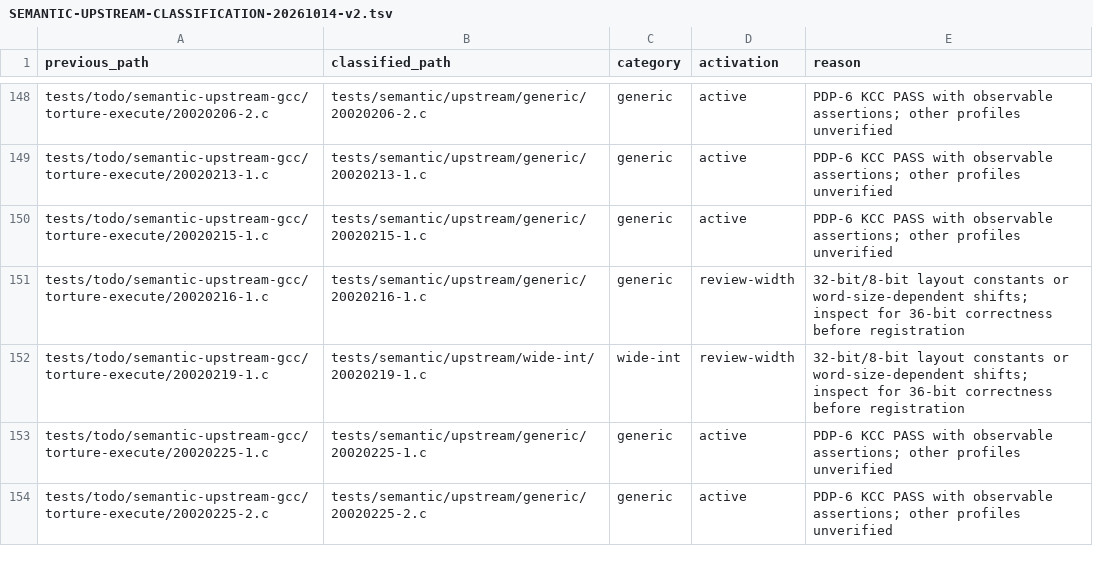
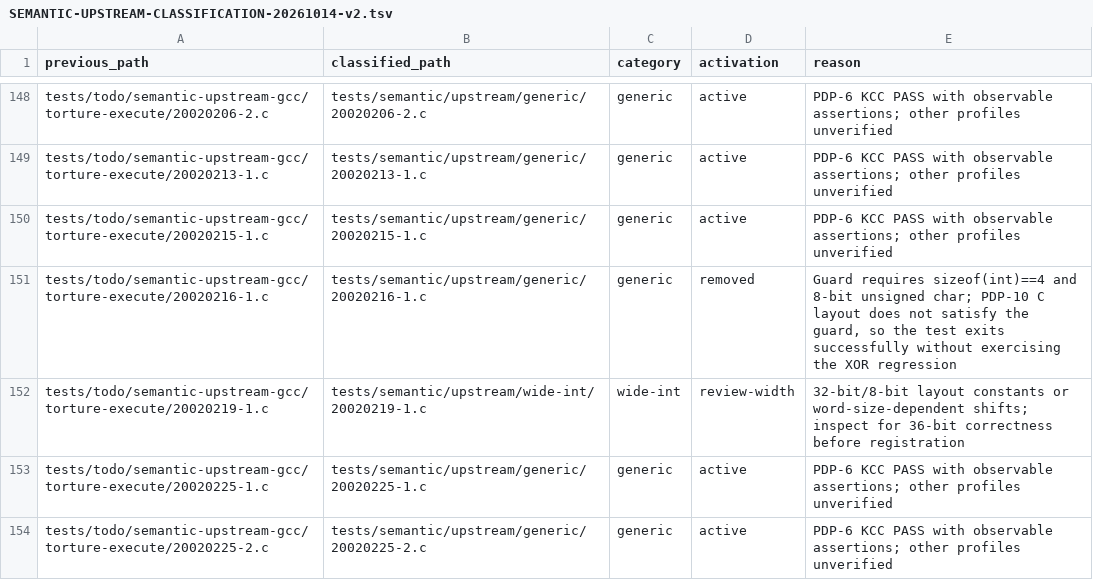
Before and after one commit to theseus-chimaira/pdp10-testkit, a TSV file: docs/SEMANTIC-UPSTREAM-CLASSIFICATION-20261014-v2.tsv, drawn as a sheet; only a part is shown, gaps mark what is left out.

Commit message:
testkit: begin width classification and remove vacuous XOR case

```diff
--- a/docs/SEMANTIC-UPSTREAM-CLASSIFICATION-20261014-v2.tsv
+++ b/docs/SEMANTIC-UPSTREAM-CLASSIFICATION-20261014-v2.tsv
@@ -150,3 +150,3 @@ tests/todo/semantic-upstream-gcc/torture-execute/20020213-1.c	tests/semantic/ups
 tests/todo/semantic-upstream-gcc/torture-execute/20020215-1.c	tests/semantic/upstream/generic/20020215-1.c	generic	active	PDP-6 KCC PASS with observable assertions; other profiles unverified
-tests/todo/semantic-upstream-gcc/torture-execute/20020216-1.c	tests/semantic/upstream/generic/20020216-1.c	generic	review-width	32-bit/8-bit layout constants or word-size-dependent shifts; inspect for 36-bit correctness before registration
+tests/todo/semantic-upstream-gcc/torture-execute/20020216-1.c	tests/semantic/upstream/generic/20020216-1.c	generic	removed	Guard requires sizeof(int)==4 and 8-bit unsigned char; PDP-10 C layout does not satisfy the guard, so the test exits successfully without exercising the XOR regression
 tests/todo/semantic-upstream-gcc/torture-execute/20020219-1.c	tests/semantic/upstream/wide-int/20020219-1.c	wide-int	review-width	32-bit/8-bit layout constants or word-size-dependent shifts; inspect for 36-bit correctness before registration
```
Also changed, not shown: 3 other files.
